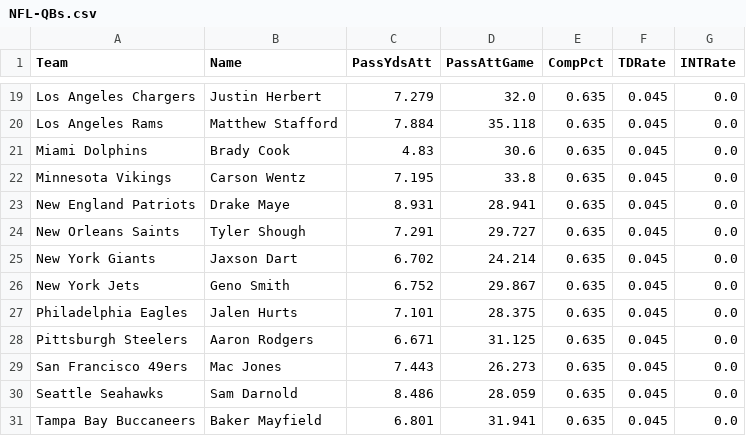
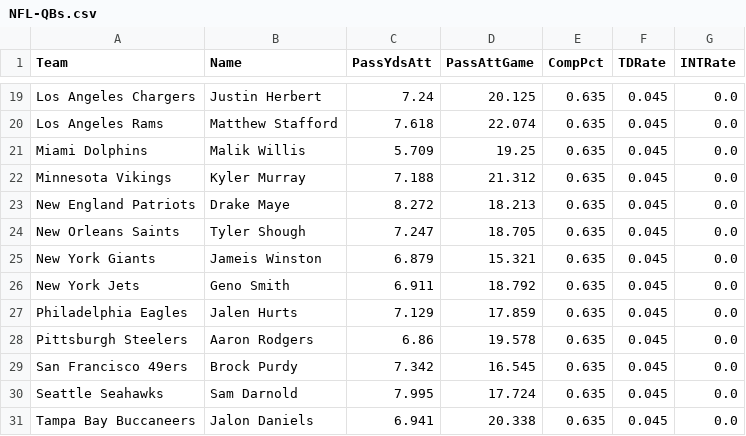
Before and after one commit to jack-simon4/jacks-models, a CSV file: src/assets/NFL-QBs.csv, drawn as a sheet; only a part is shown, gaps mark what is left out; the diff covers the shown part only; the diff names each change by its address in the sheet, - before the commit and + after, or states it on an @@ line.

```diff
--- a/src/assets/NFL-QBs.csv
+++ b/src/assets/NFL-QBs.csv
-C19 (PassYdsAtt): 7.279
+C19 (PassYdsAtt): 7.24
-D19 (PassAttGame): 32.0
+D19 (PassAttGame): 20.125
-C20 (PassYdsAtt): 7.884
+C20 (PassYdsAtt): 7.618
-D20 (PassAttGame): 35.118
+D20 (PassAttGame): 22.074
-B21 (Name): Brady Cook
+B21 (Name): Malik Willis
-C21 (PassYdsAtt): 4.83
+C21 (PassYdsAtt): 5.709
-D21 (PassAttGame): 30.6
+D21 (PassAttGame): 19.25
-B22 (Name): Carson Wentz
+B22 (Name): Kyler Murray
-C22 (PassYdsAtt): 7.195
+C22 (PassYdsAtt): 7.188
-D22 (PassAttGame): 33.8
+D22 (PassAttGame): 21.312
-C23 (PassYdsAtt): 8.931
+C23 (PassYdsAtt): 8.272
-D23 (PassAttGame): 28.941
+D23 (PassAttGame): 18.213
-C24 (PassYdsAtt): 7.291
+C24 (PassYdsAtt): 7.247
-D24 (PassAttGame): 29.727
+D24 (PassAttGame): 18.705
-B25 (Name): Jaxson Dart
+B25 (Name): Jameis Winston
-C25 (PassYdsAtt): 6.702
+C25 (PassYdsAtt): 6.879
-D25 (PassAttGame): 24.214
+D25 (PassAttGame): 15.321
-C26 (PassYdsAtt): 6.752
+C26 (PassYdsAtt): 6.911
-D26 (PassAttGame): 29.867
+D26 (PassAttGame): 18.792
-C27 (PassYdsAtt): 7.101
+C27 (PassYdsAtt): 7.129
-D27 (PassAttGame): 28.375
+D27 (PassAttGame): 17.859
-C28 (PassYdsAtt): 6.671
+C28 (PassYdsAtt): 6.86
-D28 (PassAttGame): 31.125
+D28 (PassAttGame): 19.578
-B29 (Name): Mac Jones
+B29 (Name): Brock Purdy
-C29 (PassYdsAtt): 7.443
+C29 (PassYdsAtt): 7.342
-D29 (PassAttGame): 26.273
+D29 (PassAttGame): 16.545
-C30 (PassYdsAtt): 8.486
+C30 (PassYdsAtt): 7.995
-D30 (PassAttGame): 28.059
+D30 (PassAttGame): 17.724
-B31 (Name): Baker Mayfield
+B31 (Name): Jalon Daniels
-C31 (PassYdsAtt): 6.801
+C31 (PassYdsAtt): 6.941
-D31 (PassAttGame): 31.941
+D31 (PassAttGame): 20.338
```
Also changed, not shown: 37 edited cells elsewhere in this file, src/assets/NFL-RBs.csv, src/assets/NFL-Receivers.csv, 1 other file.
